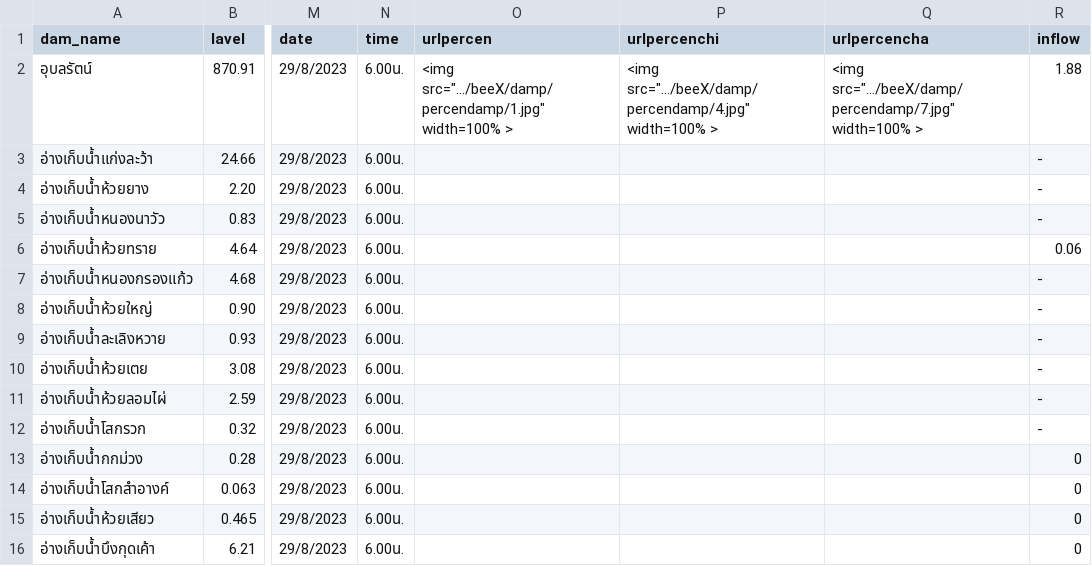
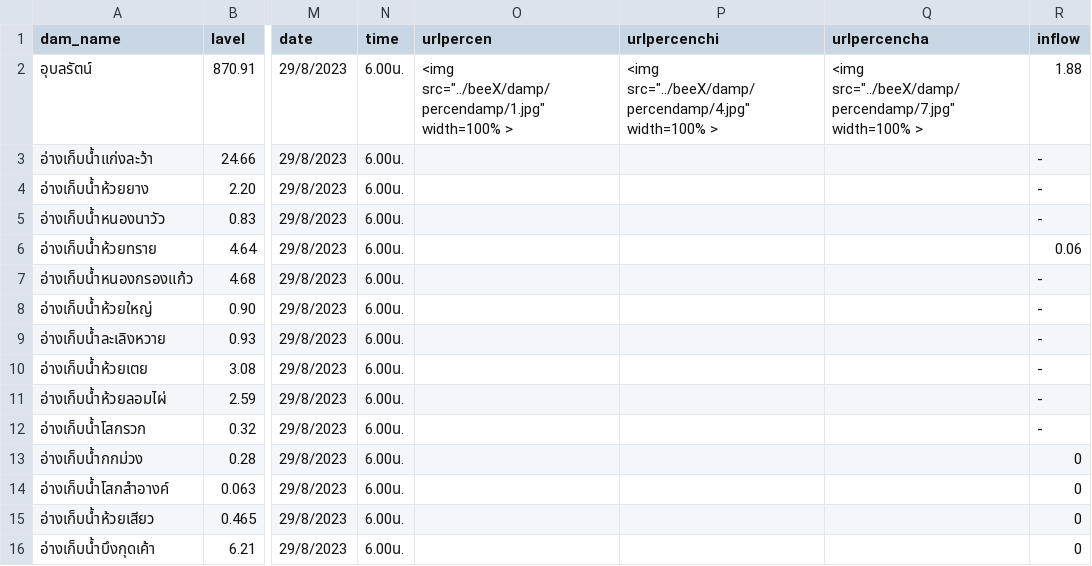
Before and after one commit to rattapong4500830013/map_stacionwater, a CSV file: mapkk.csv, drawn as a sheet; only a part is shown, gaps mark what is left out; the diff names each change by its address in the sheet, - before the commit and + after, or states it on an @@ line.

Commit message:
Update mapkk.csv

```diff
--- a/mapkk.csv
+++ b/mapkk.csv
-O2 (urlpercen): <img src=".../beeX/damp/percendamp/1.jpg" width=100% >
+O2 (urlpercen): <img src="../beeX/damp/percendamp/1.jpg" width=100% >
-P2 (urlpercenchi): <img src=".../beeX/damp/percendamp/4.jpg" width=100% >
+P2 (urlpercenchi): <img src="../beeX/damp/percendamp/4.jpg" width=100% >
-Q2 (urlpercencha): <img src=".../beeX/damp/percendamp/7.jpg" width=100% >
+Q2 (urlpercencha): <img src="../beeX/damp/percendamp/7.jpg" width=100% >
```
